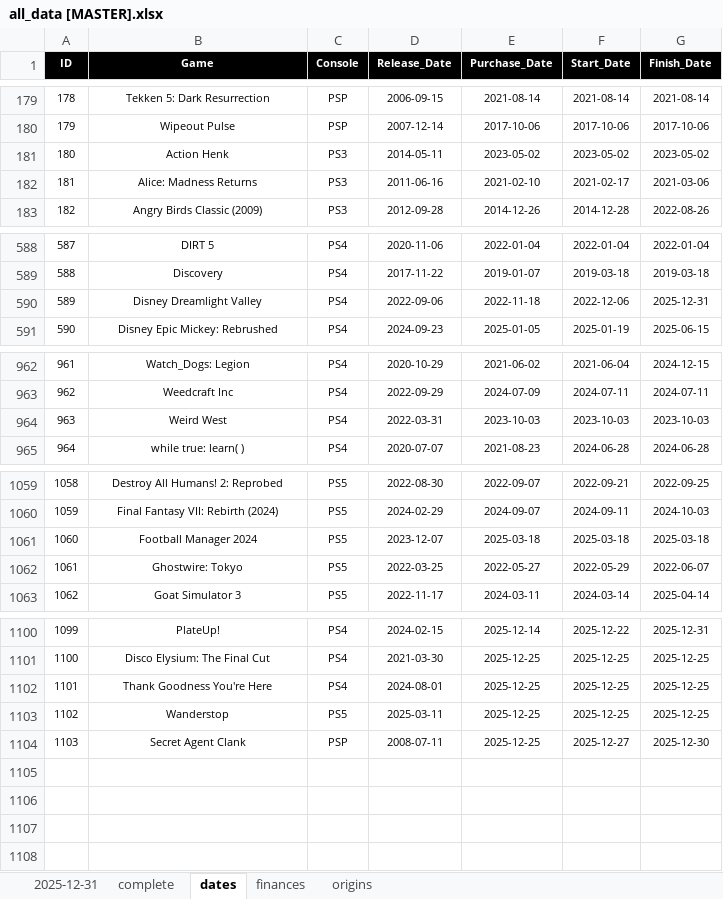
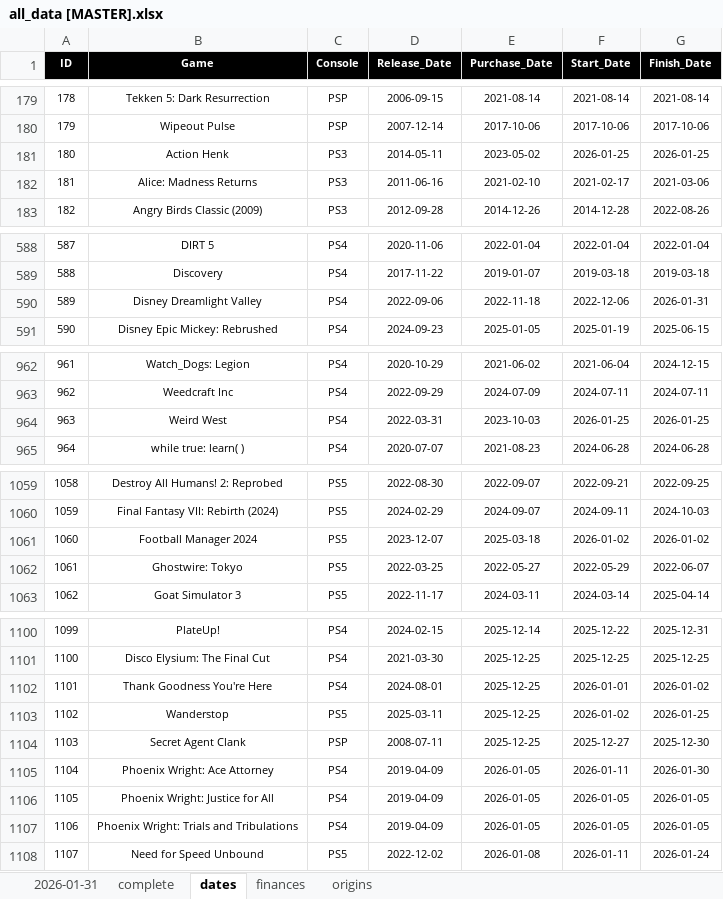
Before and after one commit to hoffjager/databases, an Excel workbook: playstation/output/all_data [MASTER].xlsx, sheet dates, drawn as a sheet; only a part is shown, gaps mark what is left out; values as stored, in another font and other column widths than the file's, no borders; charts and pictures not drawn; the diff names each change by its address in the sheet, - before the commit and + after, or states it on an @@ line.

```diff
--- a/playstation/output/all_data [MASTER].xlsx (sheet dates)
+++ b/playstation/output/all_data [MASTER].xlsx (sheet dates)
-sheet tab: 2025-12-31
+sheet tab: 2026-01-31
-F181 (Start_Date): 2023-05-02
+F181 (Start_Date): 2026-01-25
-G181 (Finish_Date): 2023-05-02
+G181 (Finish_Date): 2026-01-25
-G590 (Finish_Date): 2025-12-31
+G590 (Finish_Date): 2026-01-31
-F964 (Start_Date): 2023-10-03
+F964 (Start_Date): 2026-01-25
-G964 (Finish_Date): 2023-10-03
+G964 (Finish_Date): 2026-01-25
-F1061 (Start_Date): 2025-03-18
+F1061 (Start_Date): 2026-01-02
-G1061 (Finish_Date): 2025-03-18
+G1061 (Finish_Date): 2026-01-02
-F1102 (Start_Date): 2025-12-25
+F1102 (Start_Date): 2026-01-01
-G1102 (Finish_Date): 2025-12-25
+G1102 (Finish_Date): 2026-01-02
-F1103 (Start_Date): 2025-12-25
+F1103 (Start_Date): 2026-01-02
-G1103 (Finish_Date): 2025-12-25
+G1103 (Finish_Date): 2026-01-25
+row 1105: 1104 | Phoenix Wright: Ace Attorney | PS4 | 2019-04-09 | 2026-01-05 | 2026-01-11 | 2026-01-30
+row 1106: 1105 | Phoenix Wright: Justice for All | PS4 | 2019-04-09 | 2026-01-05 | 2026-01-05 | 2026-01-05
+row 1107: 1106 | Phoenix Wright: Trials and Tribulations | PS4 | 2019-04-09 | 2026-01-05 | 2026-01-05 | 2026-01-05
+row 1108: 1107 | Need for Speed Unbound | PS5 | 2022-12-02 | 2026-01-08 | 2026-01-11 | 2026-01-24
```
Also changed, not shown: sheet 2026-01-31, sheet complete, sheet finances, sheet origins, formulas that keep their value, playstation/output/1. wishlist.xlsx, playstation/output/dates_timeline.xlsx, 16 other files.
